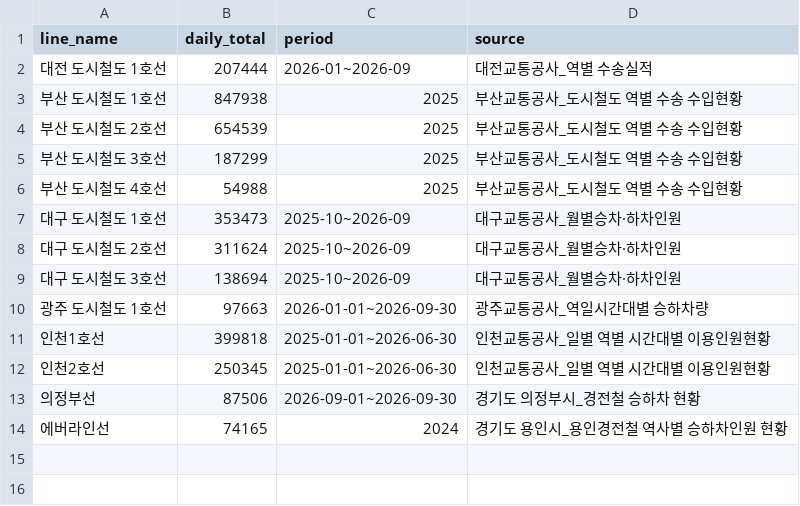
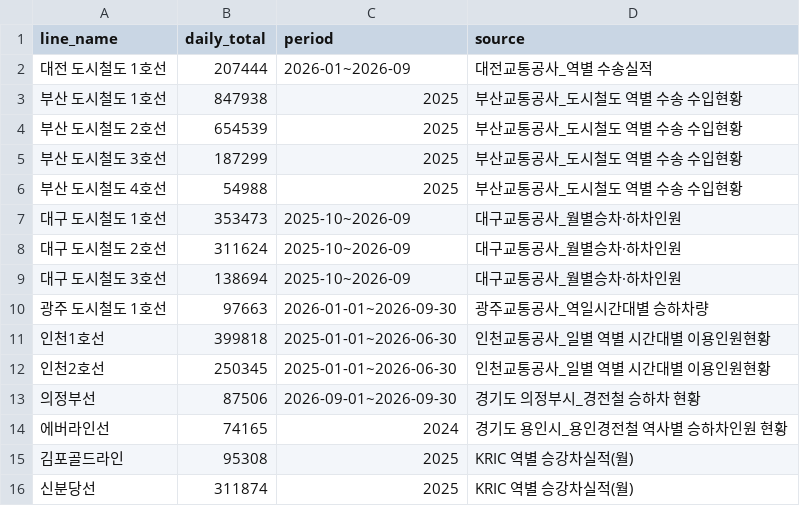
Before and after one commit to sinsun030508/Map-based-Urban-Rail-Feasibility-Simulator, a CSV file: data/build/regional_line_ridership.csv, drawn as a sheet; the diff names each change by its address in the sheet, - before the commit and + after, or states it on an @@ line.

```diff
--- a/data/build/regional_line_ridership.csv
+++ b/data/build/regional_line_ridership.csv
+row 15: 김포골드라인 | 95308 | 2025 | KRIC 역별 승강차실적(월)
+row 16: 신분당선 | 311874 | 2025 | KRIC 역별 승강차실적(월)
```
Also changed, not shown: 16 other files.
